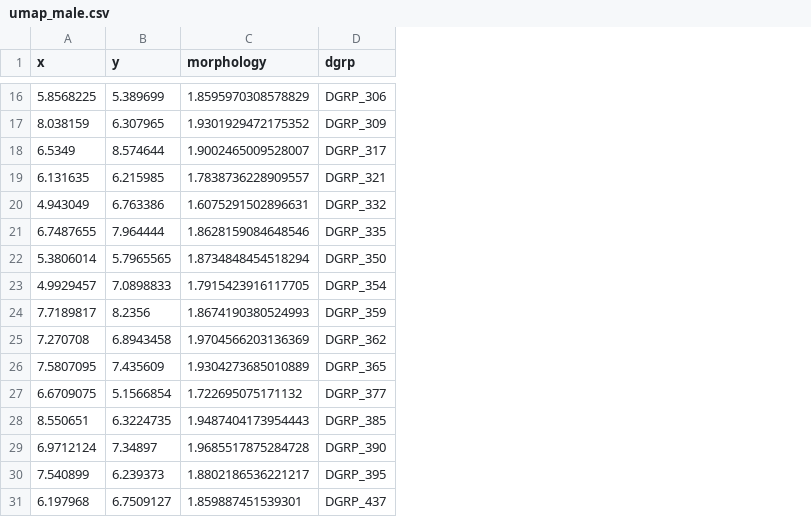
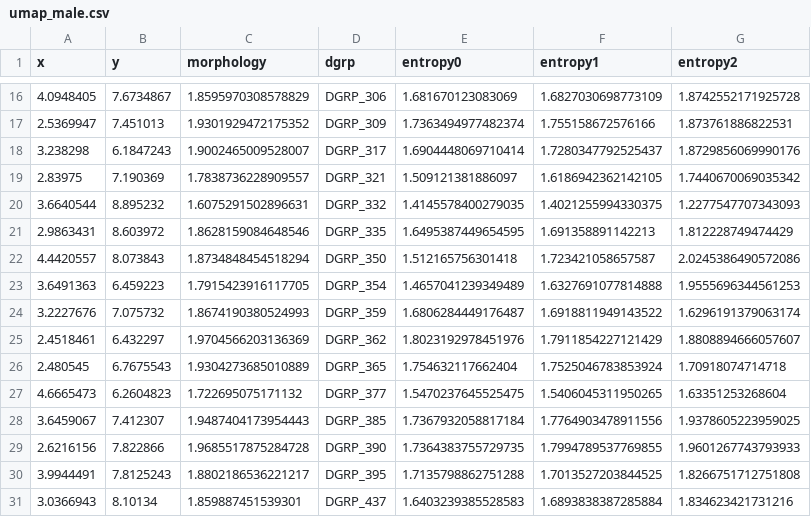
Before and after one commit to Sbourgeat/brain_behavior, a CSV file: umap_male.csv, drawn as a sheet; only a part is shown, gaps mark what is left out; the diff covers the shown part only; the diff names each change by its address in the sheet, - before the commit and + after, or states it on an @@ line.

```diff
--- a/umap_male.csv
+++ b/umap_male.csv
+column E (entropy0), rows 16-31: 1.681670123083069 | 1.7363494977482374 | 1.6904448069710414 | 1.509121381886097 | 1.4145578400279035 | 1.6495387449654595 | 1.512165756301418 | 1.4657041239349489 | 1.6806284449176487 | 1.8023192978451976 | 1.754632117662404 | 1.5470237645525475 | 1.7367932058817184 | 1.7364383755729735 | 1.7135798862751288 | 1.6403239385528583
+column F (entropy1), rows 16-31: 1.6827030698773109 | 1.755158672576166 | 1.7280347792525437 | 1.6186942362142105 | 1.4021255994330375 | 1.691358891142213 | 1.723421058657587 | 1.6327691077814888 | 1.6918811949143522 | 1.7911854227121429 | 1.7525046783853924 | 1.5406045311950265 | 1.7764903478911556 | 1.7994789537769855 | 1.7013527203844525 | 1.6893838387285884
+column G (entropy2), rows 16-31: 1.8742552171925728 | 1.873761886822531 | 1.8729856069990176 | 1.7440670069035342 | 1.2277547707343093 | 1.812228749474429 | 2.0245386490572086 | 1.9555696344561253 | 1.6296191379063174 | 1.8808894666057607 | 1.70918074714718 | 1.63351253268604 | 1.9378605223959025 | 1.9601267743793933 | 1.8266751712751808 | 1.834623421731216
-A16 (x): 5.8568225
+A16 (x): 4.0948405
-B16 (y): 5.389699
+B16 (y): 7.6734867
-A17 (x): 8.038159
+A17 (x): 2.5369947
-B17 (y): 6.307965
+B17 (y): 7.451013
-A18 (x): 6.5349
+A18 (x): 3.238298
-B18 (y): 8.574644
+B18 (y): 6.1847243
-A19 (x): 6.131635
+A19 (x): 2.83975
-B19 (y): 6.215985
+B19 (y): 7.190369
-A20 (x): 4.943049
+A20 (x): 3.6640544
-B20 (y): 6.763386
+B20 (y): 8.895232
-A21 (x): 6.7487655
+A21 (x): 2.9863431
-B21 (y): 7.964444
+B21 (y): 8.603972
-A22 (x): 5.3806014
+A22 (x): 4.4420557
-B22 (y): 5.7965565
+B22 (y): 8.073843
-A23 (x): 4.9929457
+A23 (x): 3.6491363
-B23 (y): 7.0898833
+B23 (y): 6.459223
-A24 (x): 7.7189817
+A24 (x): 3.2227676
-B24 (y): 8.2356
+B24 (y): 7.075732
-A25 (x): 7.270708
+A25 (x): 2.4518461
-B25 (y): 6.8943458
+B25 (y): 6.432297
-A26 (x): 7.5807095
+A26 (x): 2.480545
-B26 (y): 7.435609
+B26 (y): 6.7675543
-A27 (x): 6.6709075
+A27 (x): 4.6665473
-B27 (y): 5.1566854
+B27 (y): 6.2604823
-A28 (x): 8.550651
+A28 (x): 3.6459067
-B28 (y): 6.3224735
+B28 (y): 7.412307
-A29 (x): 6.9712124
+A29 (x): 2.6216156
-B29 (y): 7.34897
+B29 (y): 7.822866
-A30 (x): 7.540899
+A30 (x): 3.9944491
-B30 (y): 6.239373
+B30 (y): 7.8125243
-A31 (x): 6.197968
+A31 (x): 3.0366943
-B31 (y): 6.7509127
+B31 (y): 8.10134
```
Also changed, not shown: 74 edited cells elsewhere in this file, umap_female.csv, 6 other files.
